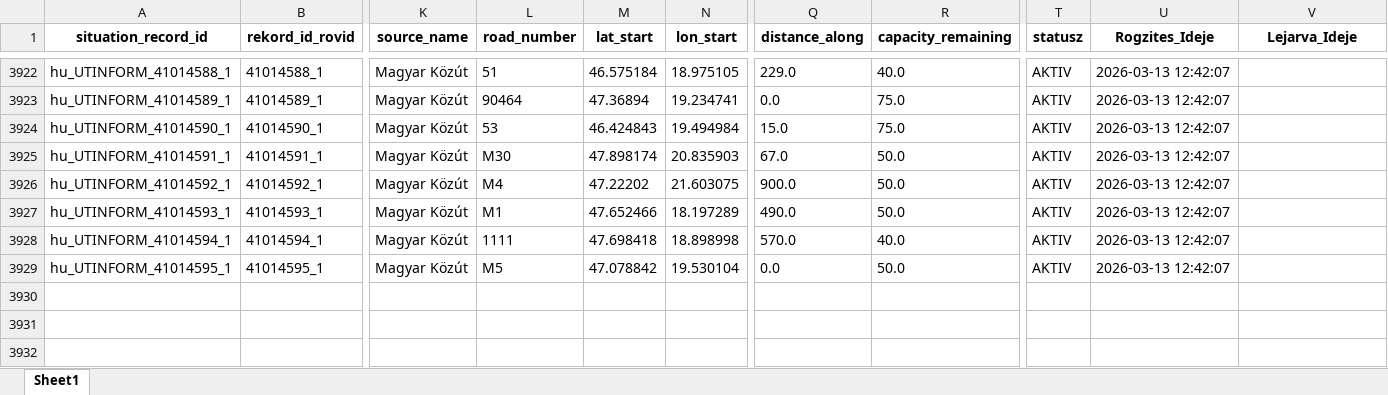
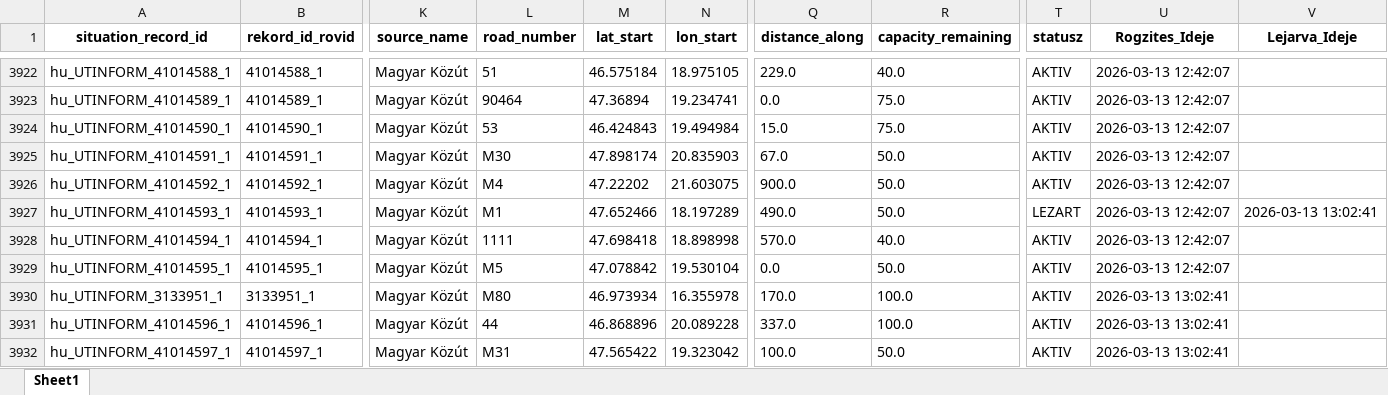
Before and after one commit to zoltanfarkasnemeth/mk-datex-data, an Excel workbook: Data.xlsx, sheet Sheet1, drawn as a sheet; only a part is shown, gaps mark what is left out; values as stored, in another font and other column widths than the file's, no borders; rows hold the shown columns only; the diff covers the shown part only; the diff names each change by its address in the sheet, - before the commit and + after, or states it on an @@ line.

```diff
--- a/Data.xlsx (sheet Sheet1)
+++ b/Data.xlsx (sheet Sheet1)
-T3927 (statusz): AKTIV
+T3927 (statusz): LEZART
-V3927 (Lejarva_Ideje): (empty)
+V3927 (Lejarva_Ideje): 2026-03-13 13:02:41
+row 3930: hu_UTINFORM_3133951_1 | 3133951_1 | Magyar Közút | M80 | 46.973934 | 16.355978 | 170.0 | 100.0 | AKTIV | 2026-03-13 13:02:41
+row 3931: hu_UTINFORM_41014596_1 | 41014596_1 | Magyar Közút | 44 | 46.868896 | 20.089228 | 337.0 | 100.0 | AKTIV | 2026-03-13 13:02:41
+row 3932: hu_UTINFORM_41014597_1 | 41014597_1 | Magyar Közút | M31 | 47.565422 | 19.323042 | 100.0 | 50.0 | AKTIV | 2026-03-13 13:02:41
```
Also changed, not shown: 5 added rows and 22 edited cells elsewhere in this sheet, 1 other file.
